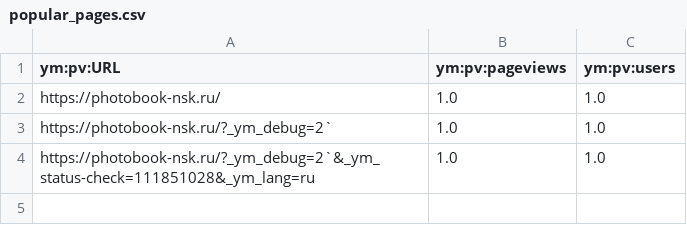
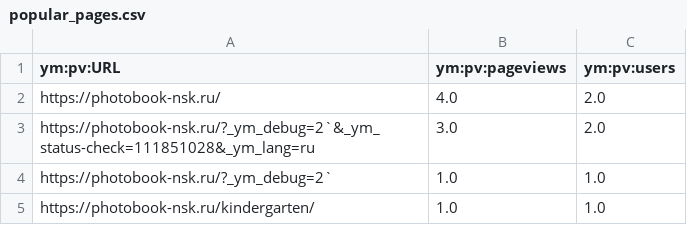
Before and after one commit to maker-soft/Foto, a CSV file: analytics/yandex-metrica/popular_pages.csv, drawn as a sheet.

```diff
--- a/analytics/yandex-metrica/popular_pages.csv
+++ b/analytics/yandex-metrica/popular_pages.csv
@@ -1,4 +1,5 @@
 ym:pv:URL,ym:pv:pageviews,ym:pv:users
-https://photobook-nsk.ru/,1.0,1.0
+https://photobook-nsk.ru/,4.0,2.0
+https://photobook-nsk.ru/?_ym_debug=2`&_ym_status-check=111851028&_ym_lang=ru,3.0,2.0
 https://photobook-nsk.ru/?_ym_debug=2`,1.0,1.0
-https://photobook-nsk.ru/?_ym_debug=2`&_ym_status-check=111851028&_ym_lang=ru,1.0,1.0
+https://photobook-nsk.ru/kindergarten/,1.0,1.0
```
Also changed, not shown: analytics/yandex-metrica/landing_pages.csv, analytics/yandex-metrica/traffic_sources.csv, 20 other files.
